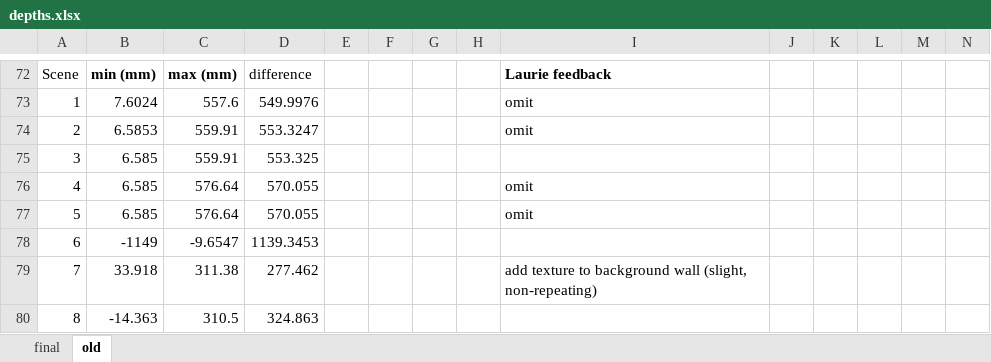
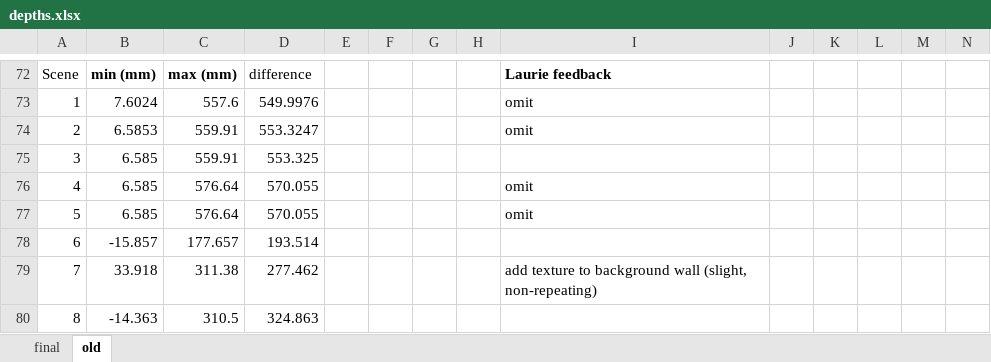
Before and after one commit to CulhamLab/fMRI_ef_scrambled-objects_2022, an Excel workbook: Stimuli/Images/DepthMaps/depths.xlsx, sheet old, drawn as a sheet; only a part is shown, gaps mark what is left out; values as stored, in another font and other column widths than the file's, no borders; table styles not drawn; removed rows and columns are numbered as before the commit, all else as after; rows hold the shown columns only; the diff names each change by its address in the sheet, - before the commit and + after, or states it on an @@ line.

```diff
--- a/Stimuli/Images/DepthMaps/depths.xlsx (sheet old)
+++ b/Stimuli/Images/DepthMaps/depths.xlsx (sheet old)
-row 78: 6 | -1149 | -9.6547 | 1139.3453
+row 78: 6 | -15.857 | 177.657 | 193.514
```
Also changed, not shown: sheet final, 12 other files.
